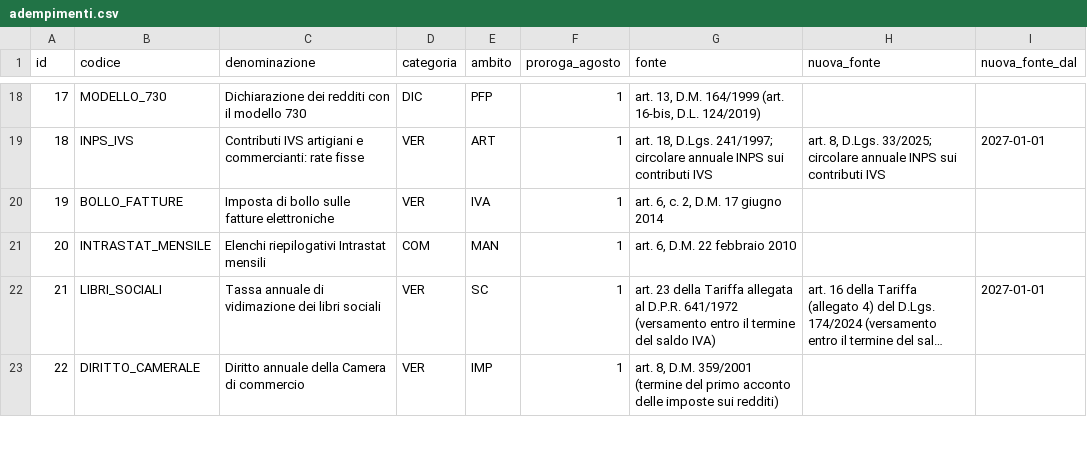
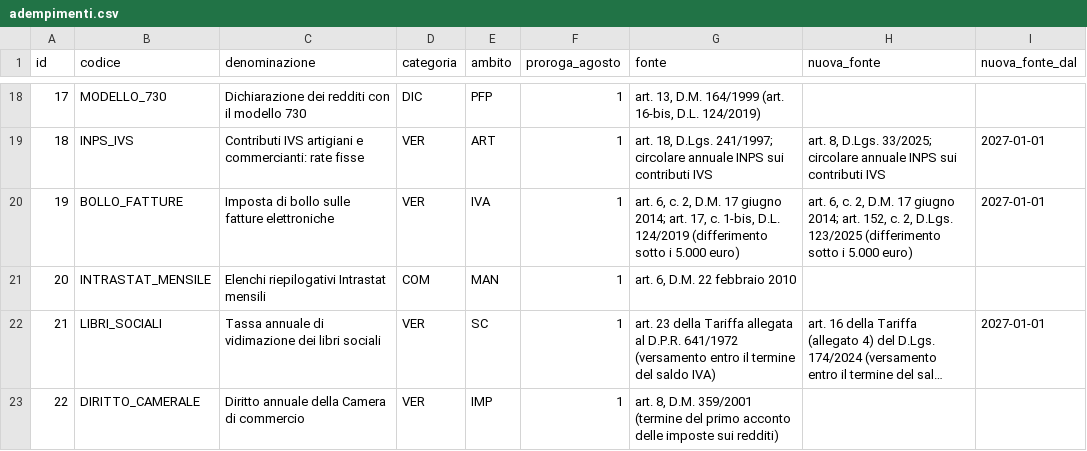
Before and after one commit to valentinodelapa/telonio, a CSV file: www/GestioneStudio/Database/sorgenti/adempimenti.csv, drawn as a sheet; only a part is shown, gaps mark what is left out; long unchanged cells end in ….

```diff
--- a/www/GestioneStudio/Database/sorgenti/adempimenti.csv
+++ b/www/GestioneStudio/Database/sorgenti/adempimenti.csv
@@ -19,3 +19,3 @@ id;codice;denominazione;categoria;ambito;proroga_agosto;fonte;nuova_fonte;nuova_
 18;INPS_IVS;Contributi IVS artigiani e commercianti: rate fisse;VER;ART;1;"art. 18, D.Lgs. 241/1997; circolare annuale INPS sui contributi IVS";"art. 8, D.Lgs. 33/2025; circolare annuale INPS sui contributi IVS";2027-01-01
-19;BOLLO_FATTURE;Imposta di bollo sulle fatture elettroniche;VER;IVA;1;art. 6, c. 2, D.M. 17 giugno 2014;;
+19;BOLLO_FATTURE;Imposta di bollo sulle fatture elettroniche;VER;IVA;1;"art. 6, c. 2, D.M. 17 giugno 2014; art. 17, c. 1-bis, D.L. 124/2019 (differimento sotto i 5.000 euro)";"art. 6, c. 2, D.M. 17 giugno 2014; art. 152, c. 2, D.Lgs. 123/2025 (differimento sotto i 5.000 euro)";2027-01-01
 20;INTRASTAT_MENSILE;Elenchi riepilogativi Intrastat mensili;COM;MAN;1;art. 6, D.M. 22 febbraio 2010;;
```
Also changed, not shown: 31 other files.
